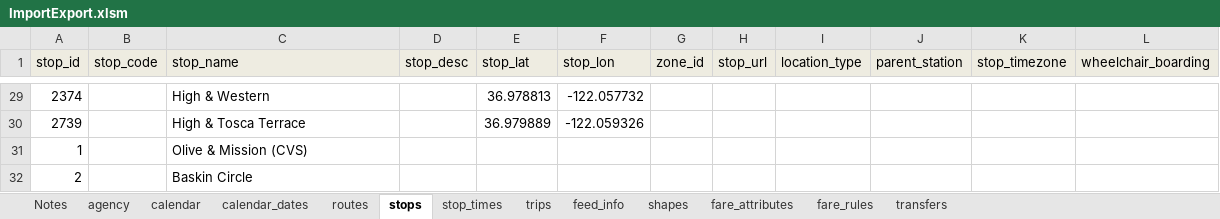
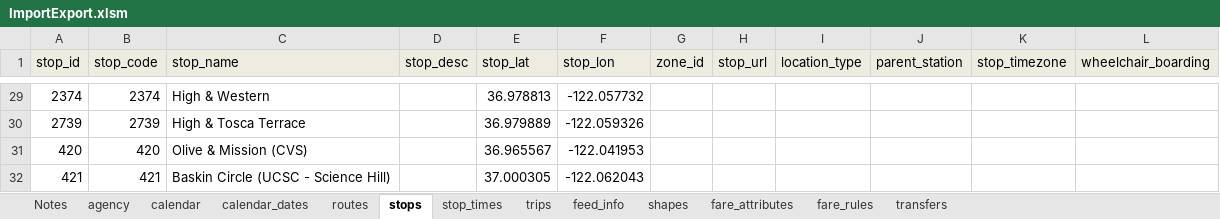
Before and after one commit to PinpointAVL/TAPS-GTFS, an Excel workbook: 2022-06-20/ImportExport.xlsm, sheet stops, drawn as a sheet; only a part is shown, gaps mark what is left out; values as stored, in another font and other column widths than the file's, no borders; removed rows and columns are numbered as before the commit, all else as after; the diff covers the shown part only; the diff names each change by its address in the sheet, - before the commit and + after, or states it on an @@ line.

```diff
--- a/2022-06-20/ImportExport.xlsm (sheet stops)
+++ b/2022-06-20/ImportExport.xlsm (sheet stops)
-B29 (stop_code): (empty)
+B29 (stop_code): 2374
-B30 (stop_code): (empty)
+B30 (stop_code): 2739
-row 31: 1 |  | Olive & Mission (CVS)
-row 32: 2 |  | Baskin Circle
+row 31: 420 | 420 | Olive & Mission (CVS) |  | 36.965567 | -122.041953
+row 32: 421 | 421 | Baskin Circle (UCSC - Science Hill) |  | 37.000305 | -122.062043
```
Also changed, not shown: 27 edited cells elsewhere in this sheet, sheet stop_times, sheet calendar_dates, sheet feed_info, sheet agency, charts or pictures, 2022-06-20/Run Times.xlsx, 15 other files.
